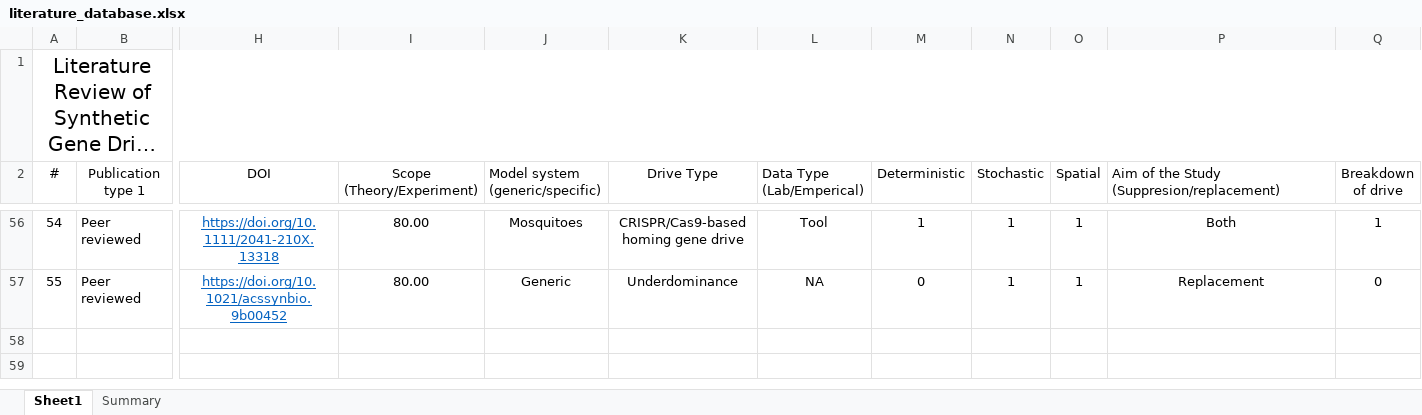
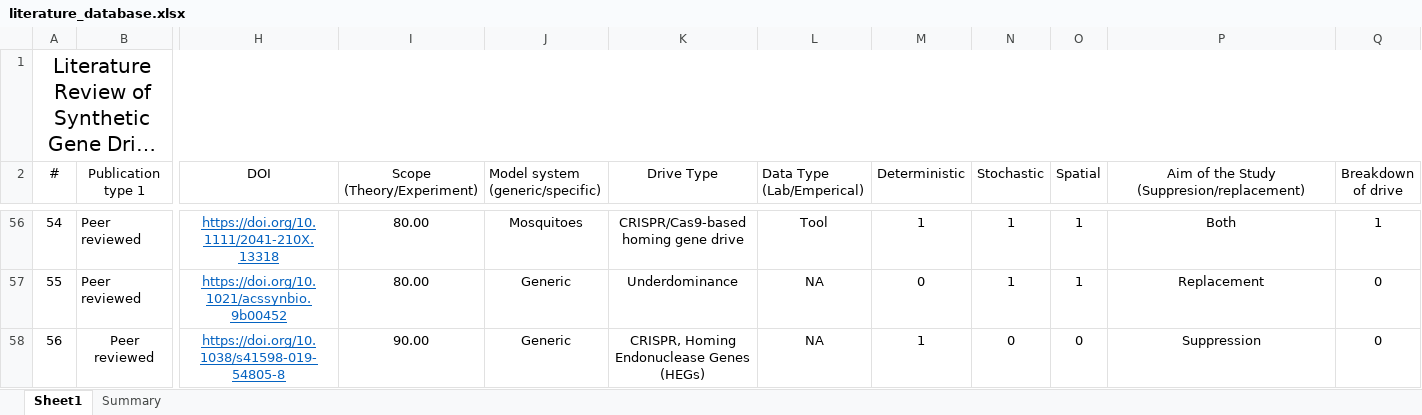
Before and after one commit to prateek1verma/genedrive, an Excel workbook: literature_database/literature_database.xlsx, sheet Sheet1, drawn as a sheet; only a part is shown, gaps mark what is left out; long unchanged cells end in …; values as stored, in another font and other column widths than the file's, no borders; rows hold the shown columns only; the diff covers the shown part only; the diff names each change by its address in the sheet, - before the commit and + after, or states it on an @@ line.

Commit message:
Added: Mathematical modeling of self-contained CRISPR gene drive reversal systems.

```diff
--- a/literature_database/literature_database.xlsx (sheet Sheet1)
+++ b/literature_database/literature_database.xlsx (sheet Sheet1)
-P2 alignment: left
+P2 alignment: center
+row 58: 56 | Peer reviewed | https://doi.org/10.1038/s41598-019-54805-8 | 90.00 | Generic | CRISPR, Homing Endonuclease Genes (HEGs) | NA | 1 | 0 | 0 | Suppression | 0
```
Also changed, not shown: cell formats elsewhere in this sheet, sheet Summary, charts or pictures.
